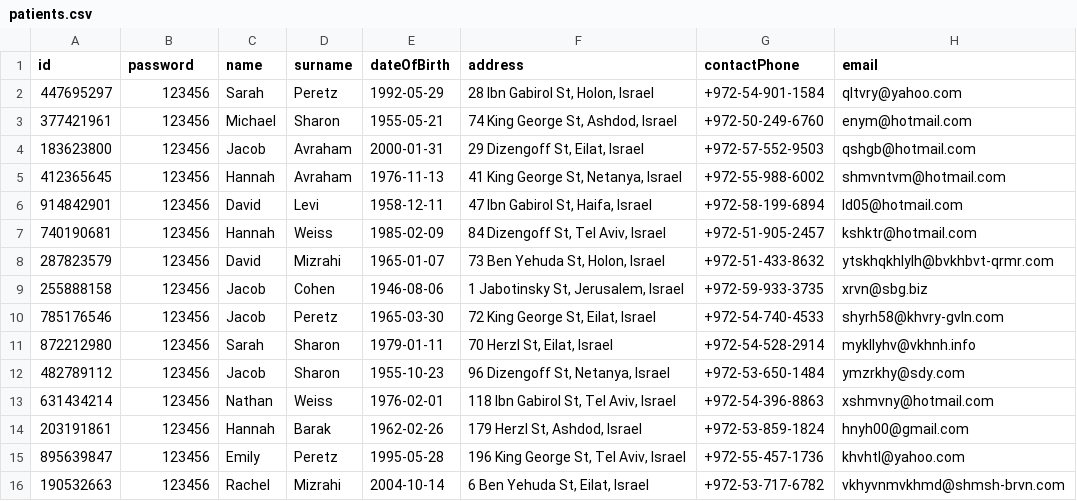
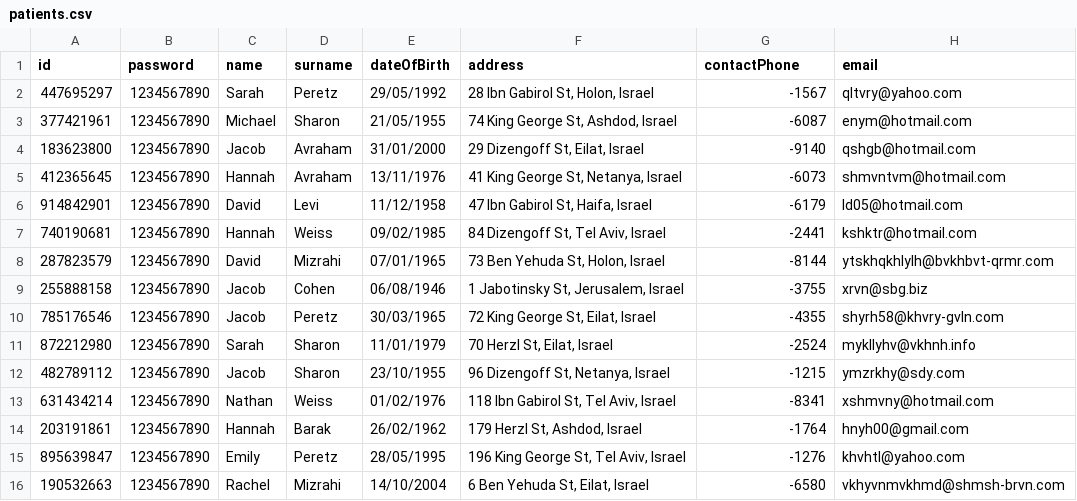
Before and after one commit to gregoryb79/HTML-TS-FinalProject, a CSV file: data/patients.csv, drawn as a sheet; only a part is shown; the diff covers the shown part only.

```diff
--- a/data/patients.csv
+++ b/data/patients.csv
@@ -1,16 +1,16 @@
 id,password,name,surname,dateOfBirth,address,contactPhone,email
-447695297,123456,Sarah,Peretz,1992-05-29,"28 Ibn Gabirol St, Holon, Israel",+972-54-901-1584,qltvry@yahoo.com
-377421961,123456,Michael,Sharon,1955-05-21,"74 King George St, Ashdod, Israel",+972-50-249-6760,enym@hotmail.com
-183623800,123456,Jacob,Avraham,2000-01-31,"29 Dizengoff St, Eilat, Israel",+972-57-552-9503,qshgb@hotmail.com
-412365645,123456,Hannah,Avraham,1976-11-13,"41 King George St, Netanya, Israel",+972-55-988-6002,shmvntvm@hotmail.com
-914842901,123456,David,Levi,1958-12-11,"47 Ibn Gabirol St, Haifa, Israel",+972-58-199-6894,ld05@hotmail.com
-740190681,123456,Hannah,Weiss,1985-02-09,"84 Dizengoff St, Tel Aviv, Israel",+972-51-905-2457,kshktr@hotmail.com
-287823579,123456,David,Mizrahi,1965-01-07,"73 Ben Yehuda St, Holon, Israel",+972-51-433-8632,ytskhqkhlylh@bvkhbvt-qrmr.com
-255888158,123456,Jacob,Cohen,1946-08-06,"1 Jabotinsky St, Jerusalem, Israel",+972-59-933-3735,xrvn@sbg.biz
-785176546,123456,Jacob,Peretz,1965-03-30,"72 King George St, Eilat, Israel",+972-54-740-4533,shyrh58@khvry-gvln.com
-872212980,123456,Sarah,Sharon,1979-01-11,"70 Herzl St, Eilat, Israel",+972-54-528-2914,mykllyhv@vkhnh.info
-482789112,123456,Jacob,Sharon,1955-10-23,"96 Dizengoff St, Netanya, Israel",+972-53-650-1484,ymzrkhy@sdy.com
-631434214,123456,Nathan,Weiss,1976-02-01,"118 Ibn Gabirol St, Tel Aviv, Israel",+972-54-396-8863,xshmvny@hotmail.com
-203191861,123456,Hannah,Barak,1962-02-26,"179 Herzl St, Ashdod, Israel",+972-53-859-1824,hnyh00@gmail.com
-895639847,123456,Emily,Peretz,1995-05-28,"196 King George St, Tel Aviv, Israel",+972-55-457-1736,khvhtl@yahoo.com
-190532663,123456,Rachel,Mizrahi,2004-10-14,"6 Ben Yehuda St, Eilat, Israel",+972-53-717-6782,vkhyvnmvkhmd@shmsh-brvn.com
+447695297,1234567890,Sarah,Peretz,29/05/1992,"28 Ibn Gabirol St, Holon, Israel",-1567,qltvry@yahoo.com
+377421961,1234567890,Michael,Sharon,21/05/1955,"74 King George St, Ashdod, Israel",-6087,enym@hotmail.com
+183623800,1234567890,Jacob,Avraham,31/01/2000,"29 Dizengoff St, Eilat, Israel",-9140,qshgb@hotmail.com
+412365645,1234567890,Hannah,Avraham,13/11/1976,"41 King George St, Netanya, Israel",-6073,shmvntvm@hotmail.com
+914842901,1234567890,David,Levi,11/12/1958,"47 Ibn Gabirol St, Haifa, Israel",-6179,ld05@hotmail.com
+740190681,1234567890,Hannah,Weiss,09/02/1985,"84 Dizengoff St, Tel Aviv, Israel",-2441,kshktr@hotmail.com
+287823579,1234567890,David,Mizrahi,07/01/1965,"73 Ben Yehuda St, Holon, Israel",-8144,ytskhqkhlylh@bvkhbvt-qrmr.com
+255888158,1234567890,Jacob,Cohen,06/08/1946,"1 Jabotinsky St, Jerusalem, Israel",-3755,xrvn@sbg.biz
+785176546,1234567890,Jacob,Peretz,30/03/1965,"72 King George St, Eilat, Israel",-4355,shyrh58@khvry-gvln.com
+872212980,1234567890,Sarah,Sharon,11/01/1979,"70 Herzl St, Eilat, Israel",-2524,mykllyhv@vkhnh.info
+482789112,1234567890,Jacob,Sharon,23/10/1955,"96 Dizengoff St, Netanya, Israel",-1215,ymzrkhy@sdy.com
+631434214,1234567890,Nathan,Weiss,01/02/1976,"118 Ibn Gabirol St, Tel Aviv, Israel",-8341,xshmvny@hotmail.com
+203191861,1234567890,Hannah,Barak,26/02/1962,"179 Herzl St, Ashdod, Israel",-1764,hnyh00@gmail.com
+895639847,1234567890,Emily,Peretz,28/05/1995,"196 King George St, Tel Aviv, Israel",-1276,khvhtl@yahoo.com
+190532663,1234567890,Rachel,Mizrahi,14/10/2004,"6 Ben Yehuda St, Eilat, Israel",-6580,vkhyvnmvkhmd@shmsh-brvn.com
```
Also changed, not shown: 105 edited cells elsewhere in this file, 12 other files.
